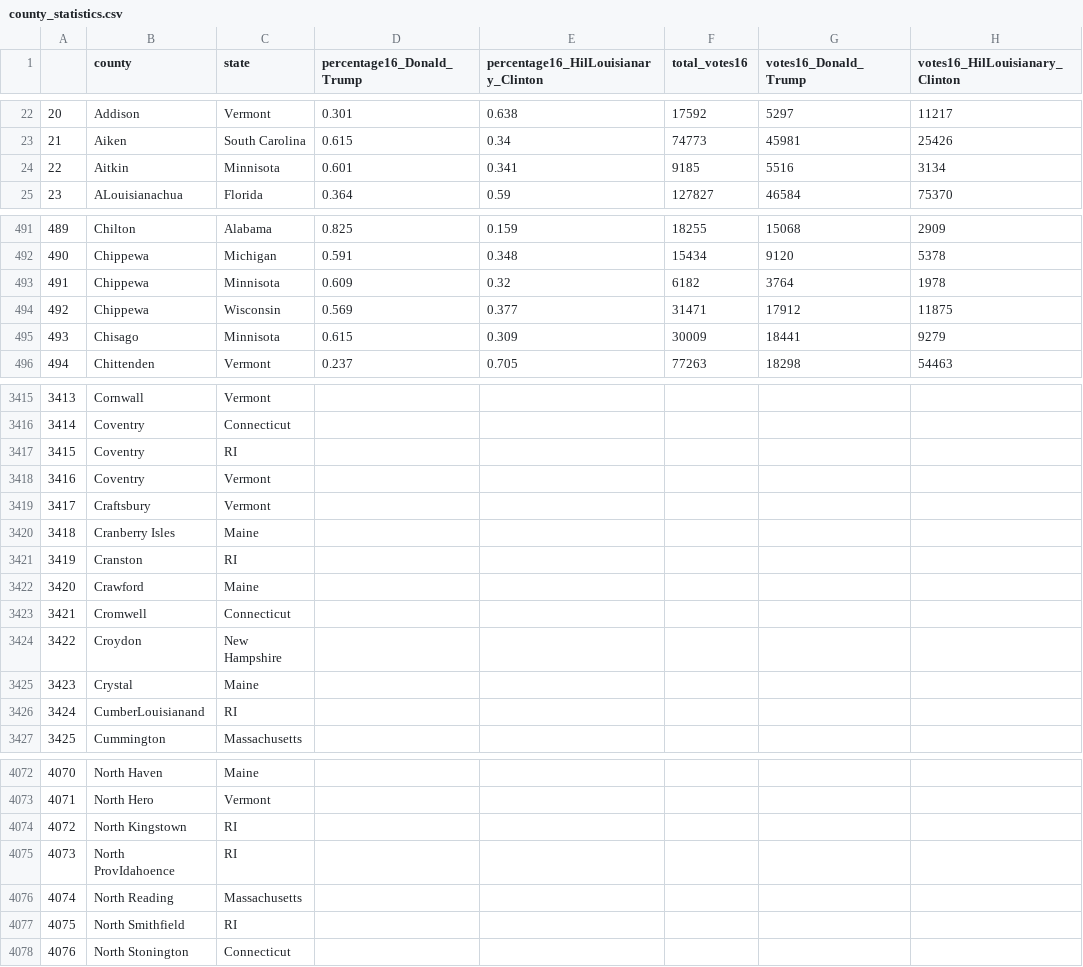
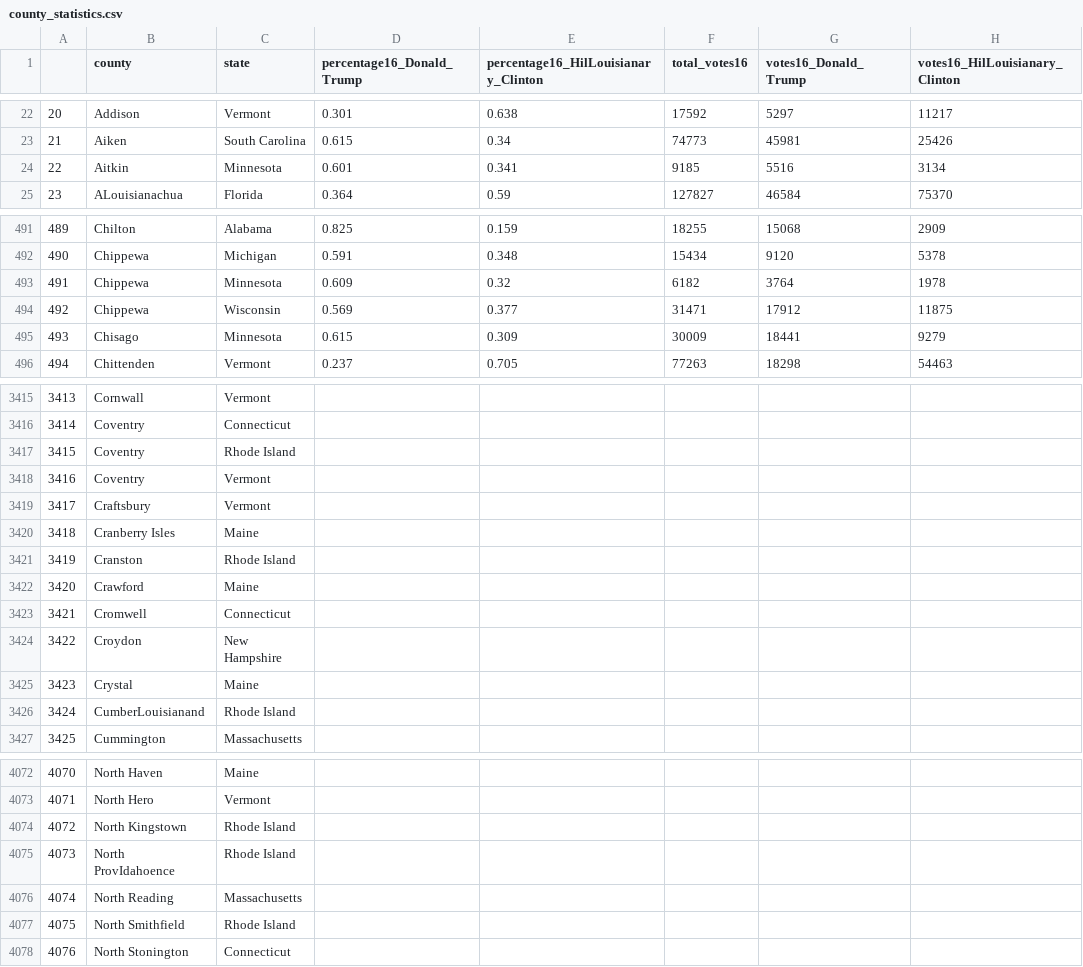
Before and after one commit to LoganPearce20/covid-deaths-and-socioeconomic-indicators, a CSV file: data/county_statistics.csv, drawn as a sheet; only a part is shown, gaps mark what is left out; the diff covers the shown part only; the diff names each change by its address in the sheet, - before the commit and + after, or states it on an @@ line.

```diff
--- a/data/county_statistics.csv
+++ b/data/county_statistics.csv
-C24 (state): Minnisota
+C24 (state): Minnesota
-C493 (state): Minnisota
+C493 (state): Minnesota
-C495 (state): Minnisota
+C495 (state): Minnesota
-C3417 (state): RI
+C3417 (state): Rhode Island
-C3421 (state): RI
+C3421 (state): Rhode Island
-C3426 (state): RI
+C3426 (state): Rhode Island
-C4074:C4075 (state): RI
+C4074:C4075 (state): Rhode Island
-C4077 (state): RI
+C4077 (state): Rhode Island
```
Also changed, not shown: 123 edited cells elsewhere in this file, data/marital_status.csv, 4 other files.
